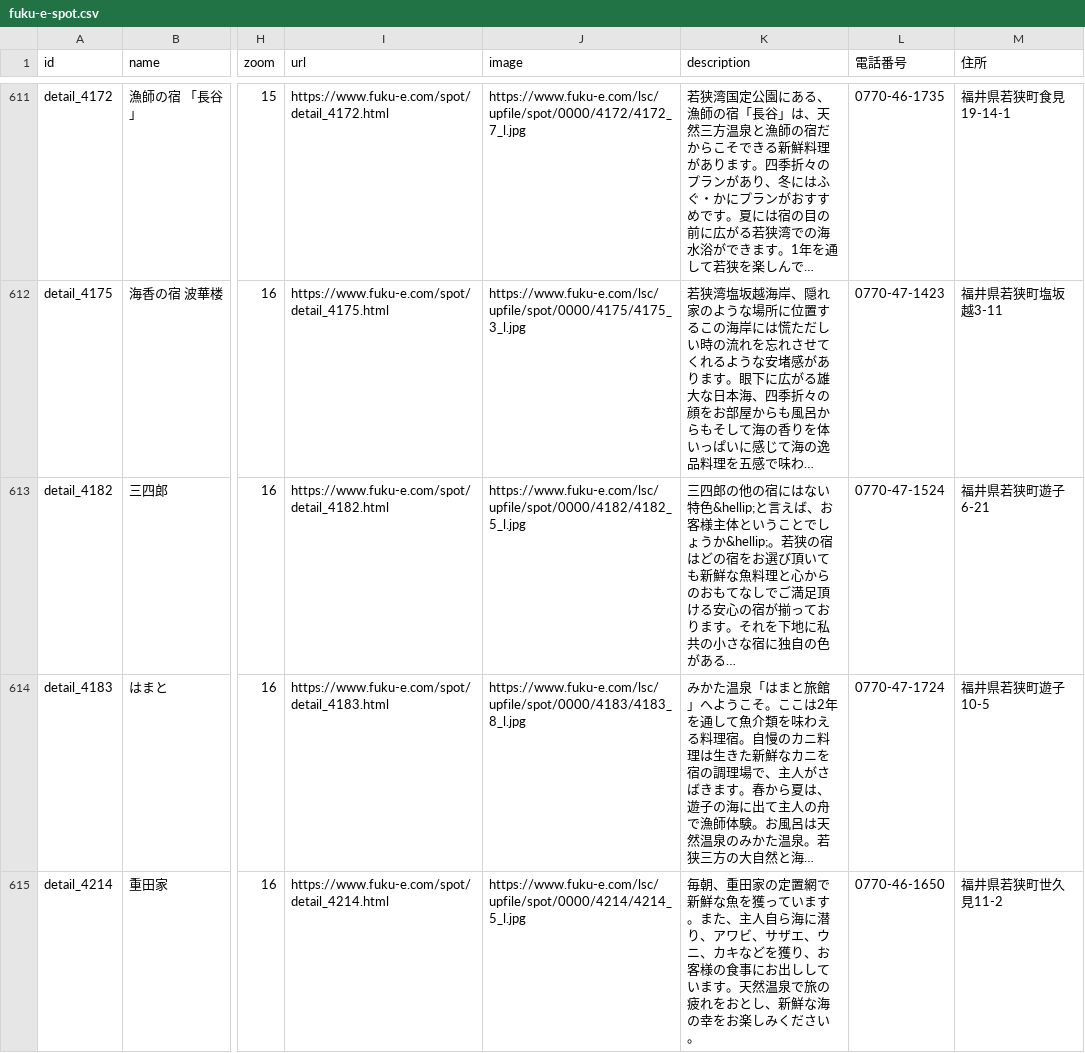
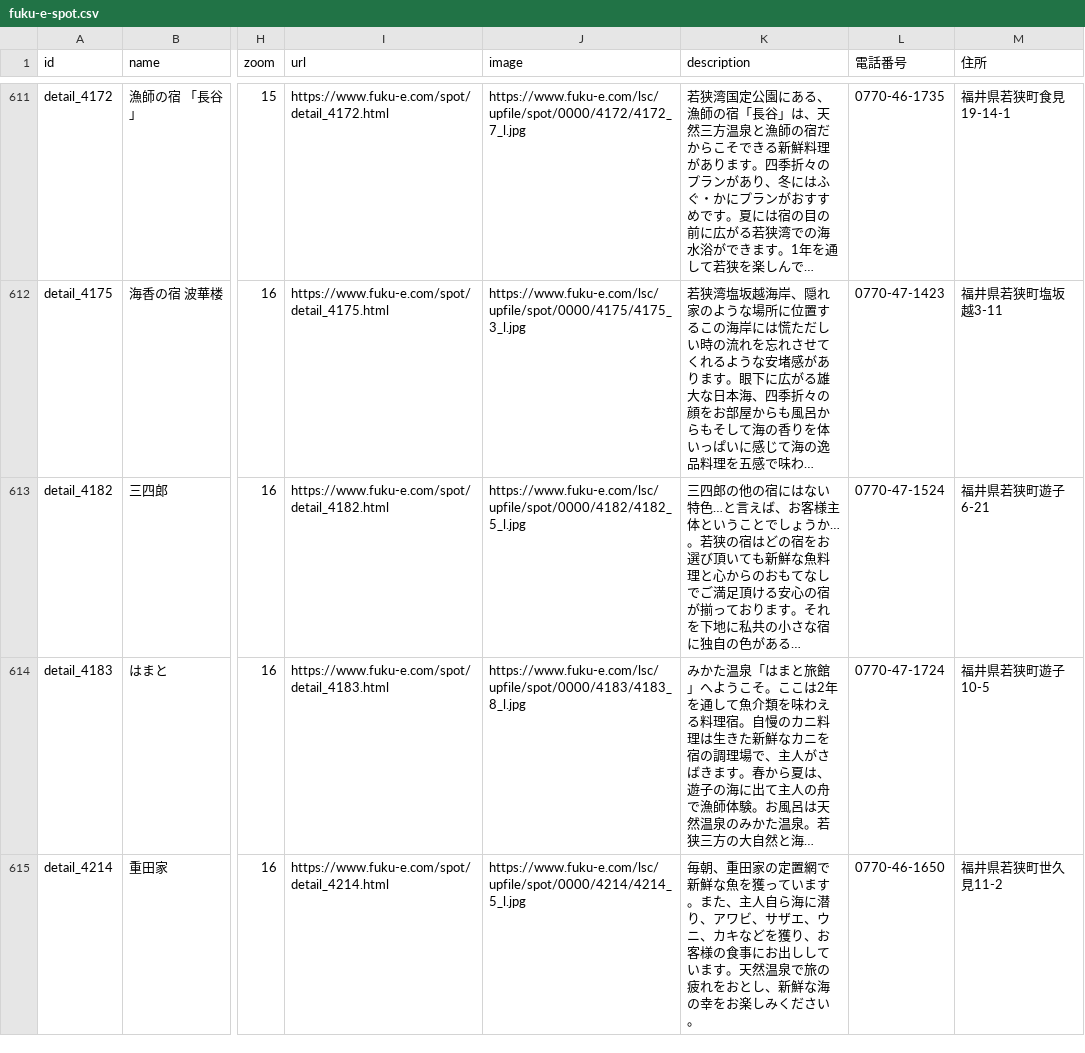
Before and after one commit to code4fukui/fukui-spot, a CSV file: fuku-e-spot.csv, drawn as a sheet; only a part is shown, gaps mark what is left out; the diff covers the shown part only; the diff names each change by its address in the sheet, - before the commit and + after, or states it on an @@ line.

```diff
--- a/fuku-e-spot.csv
+++ b/fuku-e-spot.csv
-K613 (description): …ない特色&hellip;と言えば、お客様主体ということでしょうか&hellip;。若狭の…
+K613 (description): …ない特色…と言えば、お客様主体ということでしょうか…。若狭の…
```
Also changed, not shown: 9 edited cells elsewhere in this file, fuku-e-spot-err.csv, 1 other file.
